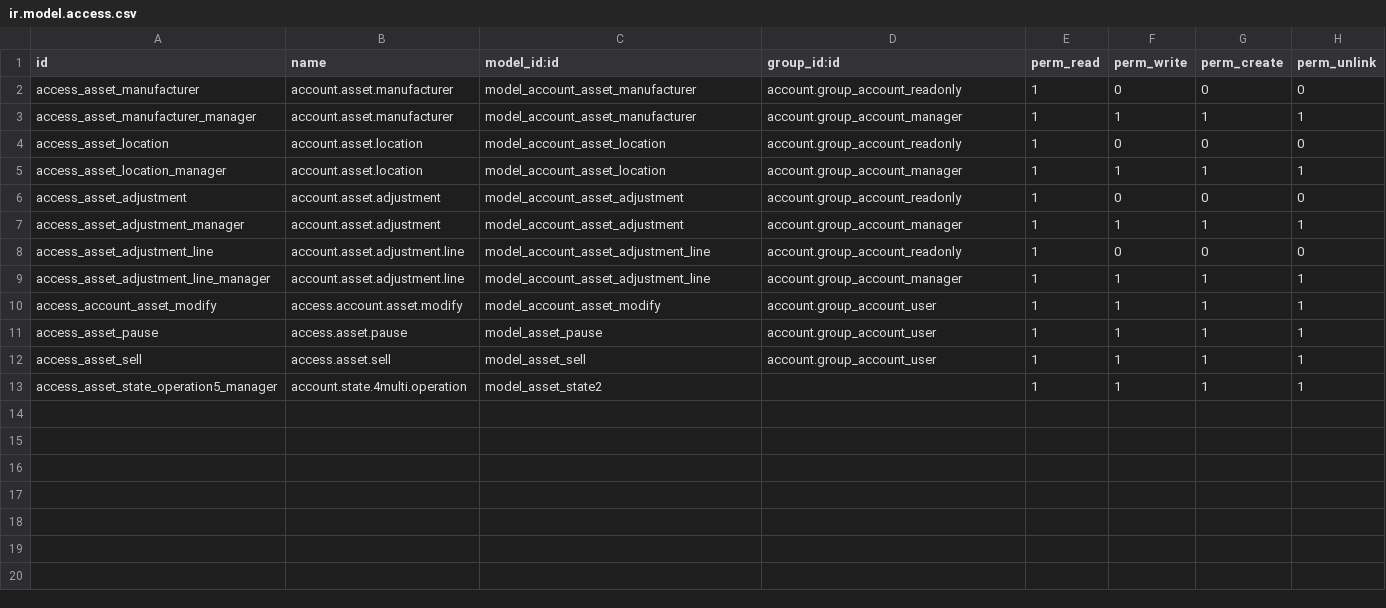
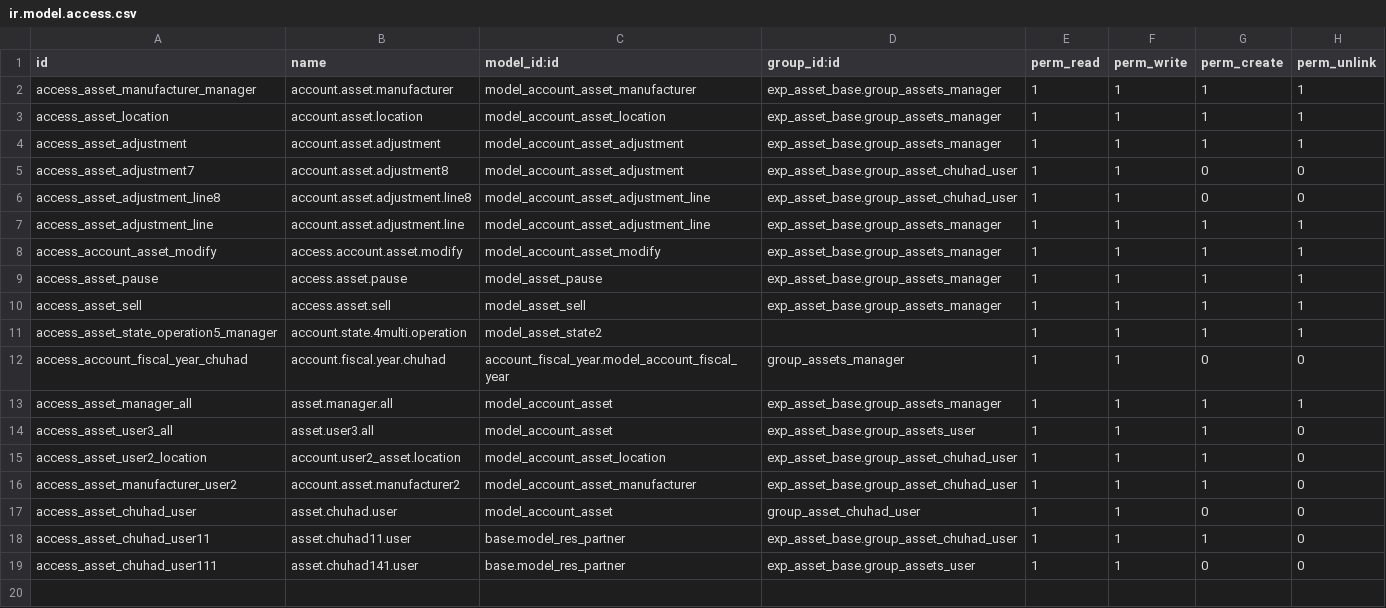
Before and after one commit to bayan4nas/odex25, a CSV file: odex25_accounting/exp_asset_base/security/ir.model.access.csv, drawn as a sheet; only a part is shown; the diff covers the shown part only.

```diff
--- a/odex25_accounting/exp_asset_base/security/ir.model.access.csv
+++ b/odex25_accounting/exp_asset_base/security/ir.model.access.csv
@@ -1,13 +1,20 @@
 id,name,model_id:id,group_id:id,perm_read,perm_write,perm_create,perm_unlink
-access_asset_manufacturer,account.asset.manufacturer,model_account_asset_manufacturer,account.group_account_readonly,1,0,0,0
-access_asset_manufacturer_manager,account.asset.manufacturer,model_account_asset_manufacturer,account.group_account_manager,1,1,1,1
-access_asset_location,account.asset.location,model_account_asset_location,account.group_account_readonly,1,0,0,0
-access_asset_location_manager,account.asset.location,model_account_asset_location,account.group_account_manager,1,1,1,1
-access_asset_adjustment,account.asset.adjustment,model_account_asset_adjustment,account.group_account_readonly,1,0,0,0
-access_asset_adjustment_manager,account.asset.adjustment,model_account_asset_adjustment,account.group_account_manager,1,1,1,1
-access_asset_adjustment_line,account.asset.adjustment.line,model_account_asset_adjustment_line,account.group_account_readonly,1,0,0,0
-access_asset_adjustment_line_manager,account.asset.adjustment.line,model_account_asset_adjustment_line,account.group_account_manager,1,1,1,1
-access_account_asset_modify,access.account.asset.modify,model_account_asset_modify,account.group_account_user,1,1,1,1
-access_asset_pause,access.asset.pause,model_asset_pause,account.group_account_user,1,1,1,1
-access_asset_sell,access.asset.sell,model_asset_sell,account.group_account_user,1,1,1,1
+access_asset_manufacturer_manager,account.asset.manufacturer,model_account_asset_manufacturer,exp_asset_base.group_assets_manager,1,1,1,1
+access_asset_location,account.asset.location,model_account_asset_location,exp_asset_base.group_assets_manager,1,1,1,1
+access_asset_adjustment,account.asset.adjustment,model_account_asset_adjustment,exp_asset_base.group_assets_manager,1,1,1,1
+access_asset_adjustment7,account.asset.adjustment8,model_account_asset_adjustment,exp_asset_base.group_asset_chuhad_user,1,1,0,0
+access_asset_adjustment_line8,account.asset.adjustment.line8,model_account_asset_adjustment_line,exp_asset_base.group_asset_chuhad_user,1,1,0,0
+access_asset_adjustment_line,account.asset.adjustment.line,model_account_asset_adjustment_line,exp_asset_base.group_assets_manager,1,1,1,1
+access_account_asset_modify,access.account.asset.modify,model_account_asset_modify,exp_asset_base.group_assets_manager,1,1,1,1
+access_asset_pause,access.asset.pause,model_asset_pause,exp_asset_base.group_assets_manager,1,1,1,1
+access_asset_sell,access.asset.sell,model_asset_sell,exp_asset_base.group_assets_manager,1,1,1,1
 access_asset_state_operation5_manager,account.state.4multi.operation,model_asset_state2,,1,1,1,1
+access_account_fiscal_year_chuhad,account.fiscal.year.chuhad,account_fiscal_year.model_account_fiscal_year,group_assets_manager,1,1,0,0
+access_asset_manager_all,asset.manager.all,model_account_asset,exp_asset_base.group_assets_manager,1,1,1,1
+access_asset_user3_all,asset.user3.all,model_account_asset,exp_asset_base.group_assets_user,1,1,1,0
+access_asset_user2_location,account.user2_asset.location,model_account_asset_location,exp_asset_base.group_asset_chuhad_user,1,1,1,0
+access_asset_manufacturer_user2,account.asset.manufacturer2,model_account_asset_manufacturer,exp_asset_base.group_asset_chuhad_user,1,1,1,0
+access_asset_chuhad_user,asset.chuhad.user,model_account_asset,group_asset_chuhad_user,1,1,0,0
+access_asset_chuhad_user11,asset.chuhad11.user,base.model_res_partner,exp_asset_base.group_asset_chuhad_user,1,1,1,0
+access_asset_chuhad_user111,asset.chuhad141.user,base.model_res_partner,exp_asset_base.group_assets_user,1,1,0,0
+
```
Also changed, not shown: 5 added rows elsewhere in this file, odex25_accounting/exp_asset_custody/security/ir.model.access.csv, 16 other files.
